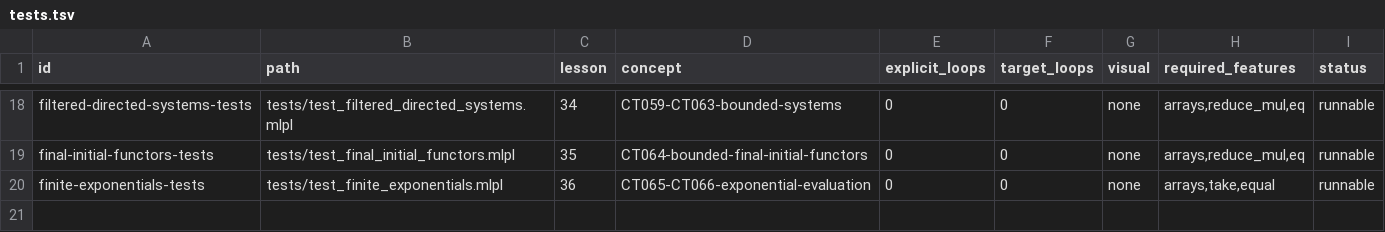
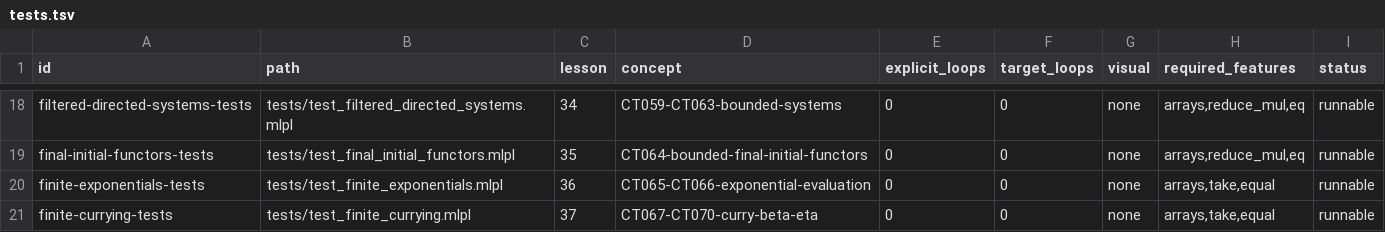
Before and after one commit to sw-ml-study/demo-category-theory, a TSV file: catalog/tests.tsv, drawn as a sheet; only a part is shown, gaps mark what is left out; the diff names each change by its address in the sheet, - before the commit and + after, or states it on an @@ line.

Commit message:
feat: execute finite currying laws
Implement CT067-CT070 as fixed binary table transformations. Curry reshapes a map X-times-A to B into X-indexed A-to-B rows; uncurry reverses the shape.

Keep beta and eta distinct as opposite round trips from flat and row-shaped starting maps, with a changed-entry counterexample. Add Lesson 37 CLI/browser visual, tests, README, curricula, capability matrix, quality ledger, and research updates.

Document rectangular display constraints and the generic callable-curry boundary. Full gate passes with 37 demos and 52 tests.

```diff
--- a/catalog/tests.tsv
+++ b/catalog/tests.tsv
+row 21: finite-currying-tests | tests/test_finite_currying.mlpl | 37 | CT067-CT070-curry-beta-eta | 0 | 0 | none | arrays,take,equal | runnable
```
Also changed, not shown: catalog/demos.tsv, docs/lesson-quality.tsv, 18 other files.
